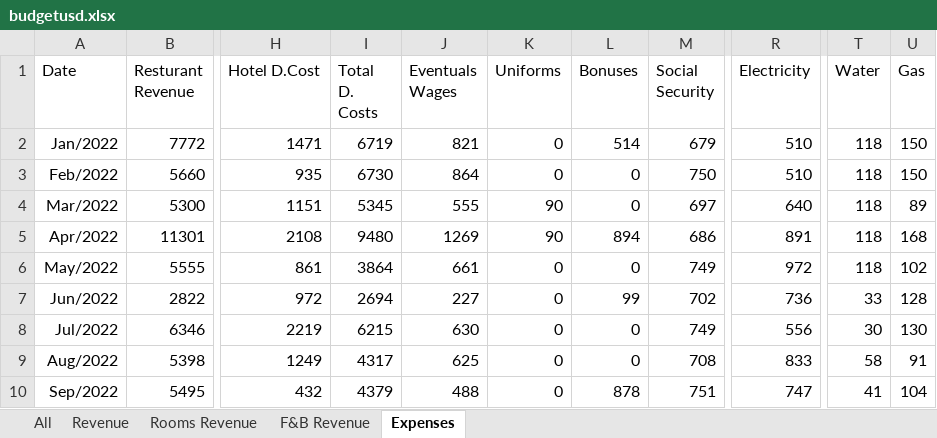
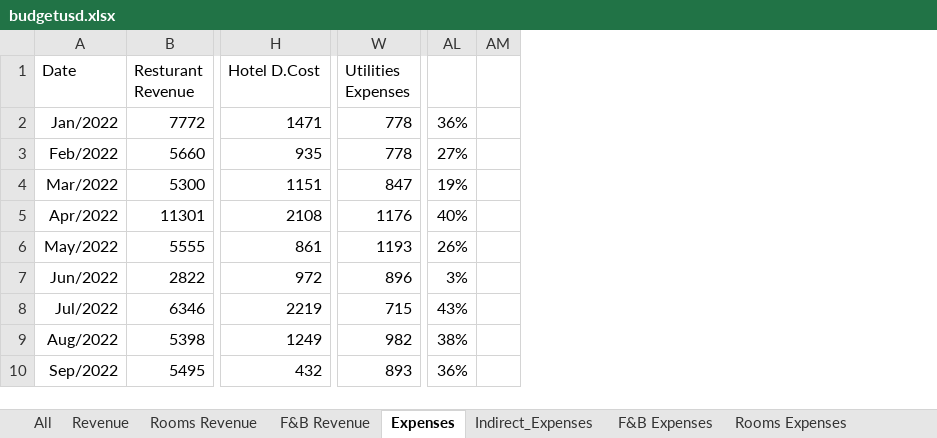
Before and after one commit to Danpr1984/hotelbudget, an Excel workbook: budgetusd.xlsx, sheet Expenses, drawn as a sheet; only a part is shown, gaps mark what is left out; values as stored, in another font and other column widths than the file's, no borders; removed rows and columns are numbered as before the commit, all else as after; the diff names each change by its address in the sheet, - before the commit and + after, or states it on an @@ line.

Commit message:
correlation analysis for expenses

```diff
--- a/budgetusd.xlsx (sheet Expenses)
+++ b/budgetusd.xlsx (sheet Expenses)
+sheet tab: Indirect_Expenses
+sheet tab: F&B Expenses
+sheet tab: Rooms Expenses
@@ column I (Total D. Costs) hidden, rows 2-10: 6719 | 6730 | 5345 | 9480 | 3864 | 2694 | 6215 | 4317 | 4379 @@
@@ column J (Eventuals Wages) hidden, rows 2-10: 821 | 864 | 555 | 1269 | 661 | 227 | 630 | 625 | 488 @@
@@ column K (Uniforms) hidden, rows 2-10: 0 | 0 | 90 | 90 | 0 | 0 | 0 | 0 | 0 @@
@@ column L (Bonuses) hidden, rows 2-10: 514 | 0 | 0 | 894 | 0 | 99 | 0 | 0 | 878 @@
@@ column M (Social Security) hidden, rows 2-10: 679 | 750 | 697 | 686 | 749 | 702 | 749 | 708 | 751 @@
-column R (Electricity), rows 2-10: 510 | 510 | 640 | 891 | 972 | 736 | 556 | 833 | 747
@@ column T (Water) hidden, rows 2-10: 118 | 118 | 118 | 118 | 118 | 33 | 30 | 58 | 41 @@
@@ column U (Gas) hidden, rows 2-10: 150 | 150 | 89 | 168 | 102 | 128 | 130 | 91 | 104 @@
+column W (Utilities Expenses), rows 2-10: 778 | 778 | 847 | 1176 | 1193 | 896 | 715 | 982 | 893
+column AL, rows 2-10: 36% | 27% | 19% | 40% | 26% | 3% | 43% | 38% | 36%
+column AM, empty
```
Also changed, not shown: formulas that keep their value, 3 other files.
